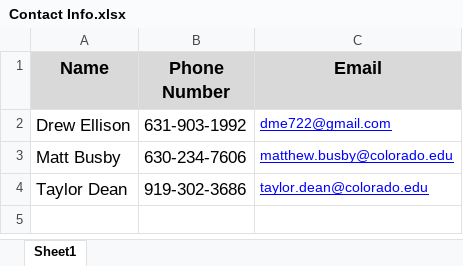
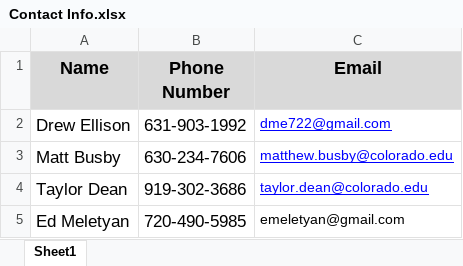
Before and after one commit to dtbinh/FlyNet, an Excel workbook: Administration/Contact Info.xlsx, sheet Sheet1, drawn as a sheet; values as stored, in another font and other column widths than the file's, no borders; the diff names each change by its address in the sheet, - before the commit and + after, or states it on an @@ line.

Commit message:
Adding contact info

```diff
--- a/Administration/Contact Info.xlsx (sheet Sheet1)
+++ b/Administration/Contact Info.xlsx (sheet Sheet1)
+row 5: Ed Meletyan | 720-490-5985 | emeletyan@gmail.com
```
